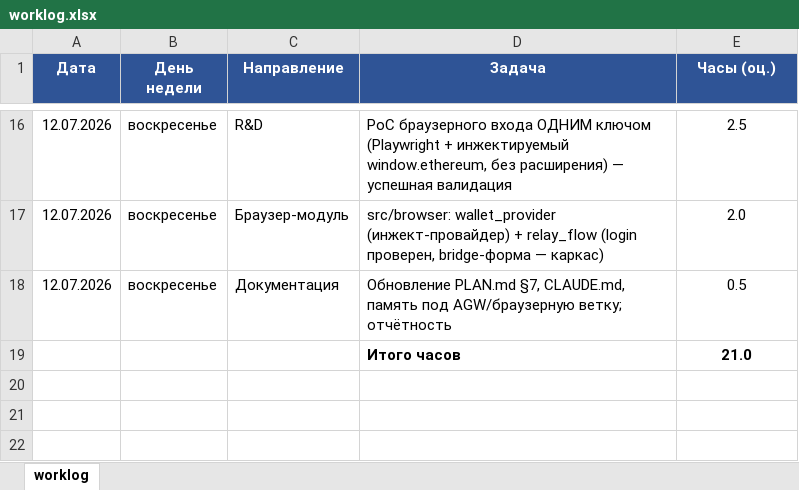
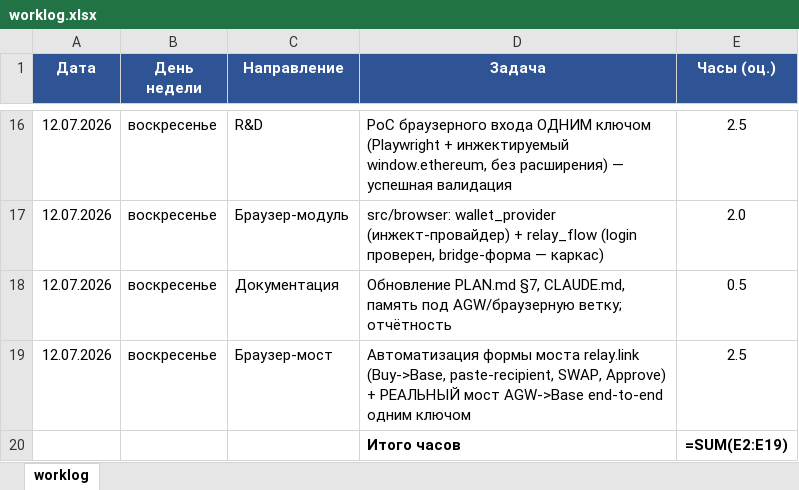
Before and after one commit to DenisHumen/abstract_withdraw, an Excel workbook: reports/worklog.xlsx, sheet worklog, drawn as a sheet; only a part is shown, gaps mark what is left out; values as stored, in another font and other column widths than the file's, no borders; formulas without a stored value are shown as written; addresses are those after the commit; the diff names each change by its address in the sheet, - before the commit and + after, or states it on an @@ line.

```diff
--- a/reports/worklog.xlsx (sheet worklog)
+++ b/reports/worklog.xlsx (sheet worklog)
+row 19: 12.07.2026 | воскресенье | Браузер-мост | Автоматизация формы моста relay.link (Buy->Base, paste-recipient, SWAP, Approve) + РЕАЛЬНЫЙ мост AGW->Base end-to-end одним ключом | 2.5
-E20 (Часы (оц.)): 21.0
+E20 (Часы (оц.)): =SUM(E2:E19)
```
Also changed, not shown: 1 other file.
